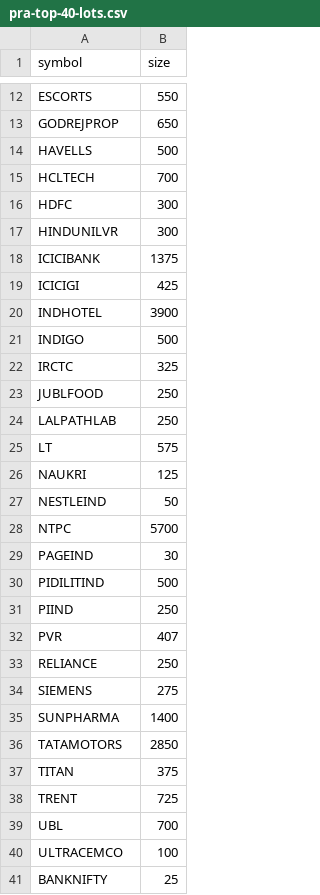
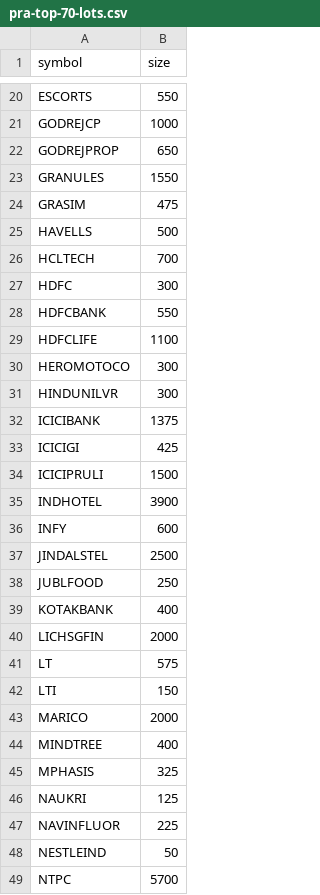
Before and after one commit to pradeepjindal/nse-insights-2021, a CSV file: src/main/resources/data/pra-top-70-lots.csv (was src/main/resources/data/pra-top-40-lots.csv), drawn as a sheet; only a part is shown, gaps mark what is left out; the shorter side is filled out with more unchanged rows; removed rows and columns are numbered as before the commit, all else as after; the diff covers the shown part only; the diff names each change by its address in the sheet, - before the commit and + after, or states it on an @@ line.

```diff
--- a/src/main/resources/data/pra-top-40-lots.csv
+++ b/src/main/resources/data/pra-top-70-lots.csv
+row 21: GODREJCP | 1000
+row 23: GRANULES | 1550
+row 24: GRASIM | 475
+row 28: HDFCBANK | 550
+row 29: HDFCLIFE | 1100
+row 30: HEROMOTOCO | 300
+row 34: ICICIPRULI | 1500
-row 21: INDIGO | 500
-row 22: IRCTC | 325
+row 36: INFY | 600
+row 37: JINDALSTEL | 2500
-row 24: LALPATHLAB | 250
+row 39: KOTAKBANK | 400
+row 40: LICHSGFIN | 2000
+row 42: LTI | 150
+row 43: MARICO | 2000
+row 44: MINDTREE | 400
+row 45: MPHASIS | 325
+row 47: NAVINFLUOR | 225
```
Also changed, not shown: 20 added rows and 1 removed row elsewhere in this file, 40 other files.
